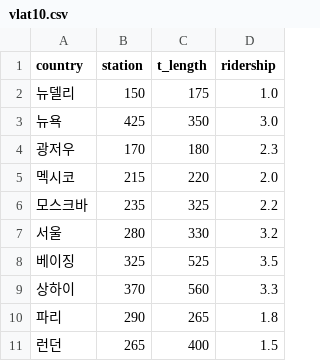
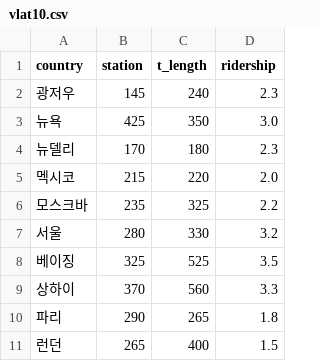
Before and after one commit to nini12091/vlat, a CSV file: vlat10.csv, drawn as a sheet.

Commit message:
Update vlat10.csv

```diff
--- a/vlat10.csv
+++ b/vlat10.csv
@@ -1,5 +1,5 @@
 country,station,t_length,ridership
-뉴델리,150,175,1.0
+광저우,145,240,2.3
 뉴욕,425,350,3.0
-광저우,170,180,2.3
+뉴델리,170,180,2.3
 멕시코,215,220,2.0
```
